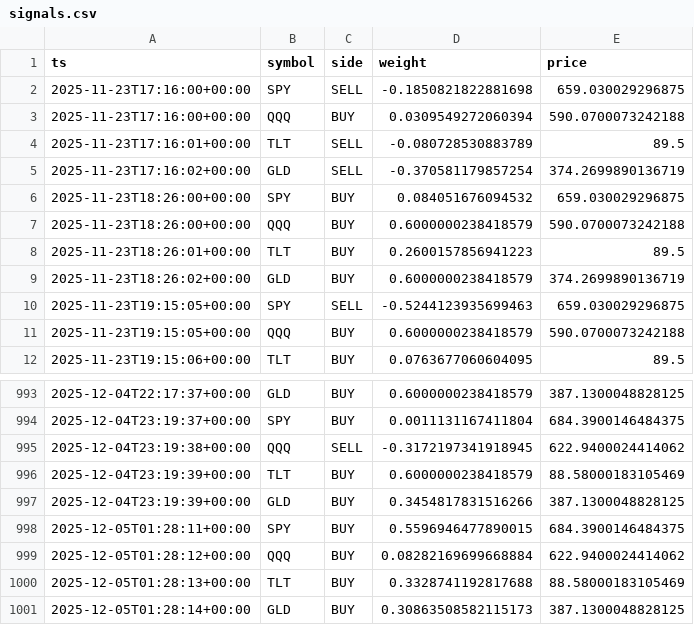
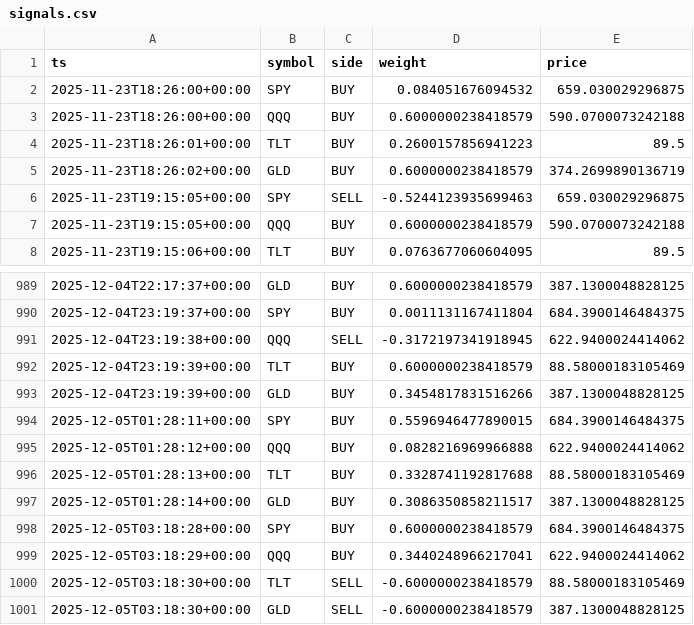
Before and after one commit to u17142927341308/dl-trader, a CSV file: docs/data/signals.csv, drawn as a sheet; only a part is shown, gaps mark what is left out.

```diff
--- a/docs/data/signals.csv
+++ b/docs/data/signals.csv
@@ -1,6 +1,2 @@
 ts,symbol,side,weight,price
-2025-11-23T17:16:00+00:00,SPY,SELL,-0.1850821822881698,659.030029296875
-2025-11-23T17:16:00+00:00,QQQ,BUY,0.0309549272060394,590.0700073242188
-2025-11-23T17:16:01+00:00,TLT,SELL,-0.080728530883789,89.5
-2025-11-23T17:16:02+00:00,GLD,SELL,-0.370581179857254,374.2699890136719
 2025-11-23T18:26:00+00:00,SPY,BUY,0.084051676094532,659.030029296875
@@ -998,4 +994,8 @@ ts,symbol,side,weight,price
 2025-12-05T01:28:11+00:00,SPY,BUY,0.5596946477890015,684.3900146484375
-2025-12-05T01:28:12+00:00,QQQ,BUY,0.08282169699668884,622.9400024414062
+2025-12-05T01:28:12+00:00,QQQ,BUY,0.0828216969966888,622.9400024414062
 2025-12-05T01:28:13+00:00,TLT,BUY,0.3328741192817688,88.58000183105469
-2025-12-05T01:28:14+00:00,GLD,BUY,0.30863508582115173,387.1300048828125
+2025-12-05T01:28:14+00:00,GLD,BUY,0.3086350858211517,387.1300048828125
+2025-12-05T03:18:28+00:00,SPY,BUY,0.6000000238418579,684.3900146484375
+2025-12-05T03:18:29+00:00,QQQ,BUY,0.3440248966217041,622.9400024414062
+2025-12-05T03:18:30+00:00,TLT,SELL,-0.6000000238418579,88.58000183105469
+2025-12-05T03:18:30+00:00,GLD,SELL,-0.6000000238418579,387.1300048828125
```
Also changed, not shown: 1 other file.
